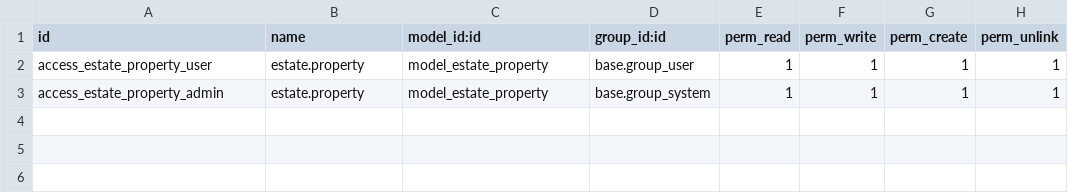
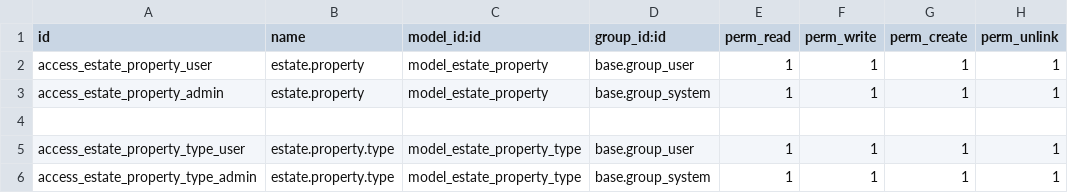
Before and after one commit to A113E/Odoo_19_modulos, a CSV file: estate/security/ir.model.access.csv, drawn as a sheet.

Commit message:
feat: Many2one relations with other models - New Model: Property Type

```diff
--- a/estate/security/ir.model.access.csv
+++ b/estate/security/ir.model.access.csv
@@ -3 +3,4 @@ access_estate_property_user,estate.property,model_estate_property,base.group_use
 access_estate_property_admin,estate.property,model_estate_property,base.group_system,1,1,1,1
+
+access_estate_property_type_user,estate.property.type,model_estate_property_type,base.group_user,1,1,1,1
+access_estate_property_type_admin,estate.property.type,model_estate_property_type,base.group_system,1,1,1,1
```
Also changed, not shown: 7 other files.
